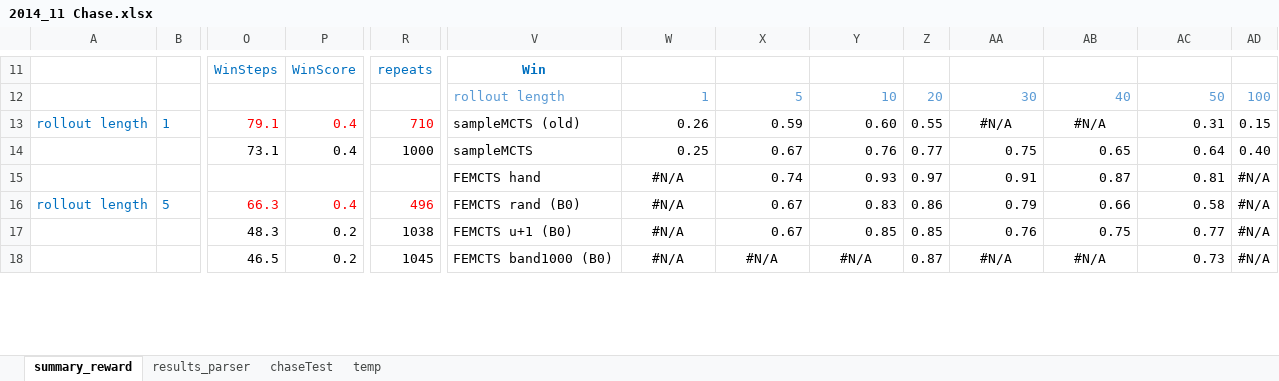
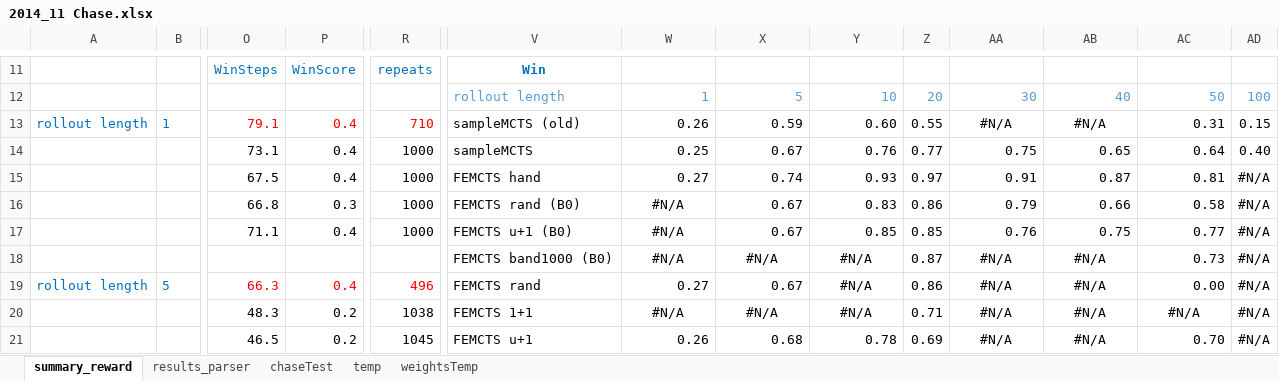
Before and after one commit to diegopliebana/TEVC_EvoMCTS, an Excel workbook: experiments/chase/2014_11 Chase.xlsx, sheet summary_reward, drawn as a sheet; only a part is shown, gaps mark what is left out; values as stored, in another font and other column widths than the file's, no borders; charts and pictures not drawn; removed rows and columns are numbered as before the commit, all else as after; rows hold the shown columns only; the diff covers the shown part only; the diff names each change by its address in the sheet, - before the commit and + after, or states it on an @@ line.

Commit message:
Adding last batch of experiments; implemented Metrics.java to measure experiments more in detail (like the evolution of weights over steps, etc.)

```diff
--- a/experiments/chase/2014_11 Chase.xlsx (sheet summary_reward)
+++ b/experiments/chase/2014_11 Chase.xlsx (sheet summary_reward)
+sheet tab: weightsTemp
-row 15:  |  |  |  |  | FEMCTS hand | #N/A | 0.74 | 0.93 | 0.97 | 0.91 | 0.87 | 0.81 | #N/A
+row 15:  |  | 67.5 | 0.4 | 1000 | FEMCTS hand | 0.27 | 0.74 | 0.93 | 0.97 | 0.91 | 0.87 | 0.81 | #N/A
+row 16:  |  | 66.8 | 0.3 | 1000 | FEMCTS rand (B0) | #N/A | 0.67 | 0.83 | 0.86 | 0.79 | 0.66 | 0.58 | #N/A
+row 17:  |  | 71.1 | 0.4 | 1000 | FEMCTS u+1 (B0) | #N/A | 0.67 | 0.85 | 0.85 | 0.76 | 0.75 | 0.77 | #N/A
+row 18:  |  |  |  |  | FEMCTS band1000 (B0) | #N/A | #N/A | #N/A | 0.87 | #N/A | #N/A | 0.73 | #N/A
-V19: FEMCTS rand (B0)
+V19: FEMCTS rand
-W19: #N/A
+W19: 0.27
-W19 alignment: center
+W19 alignment: right
-Y19: 0.83
+Y19: #N/A
-Y19 alignment: right
+Y19 alignment: center
-AA19: 0.79
+AA19: #N/A
-AA19:AB19 alignment: right
+AA19:AB19 alignment: center
-AB19: 0.66
+AB19: #N/A
-AC19: 0.58
+AC19: 0.00
-V20: FEMCTS u+1 (B0)
+V20: FEMCTS 1+1
-X20: 0.67
+X20: #N/A
-X20:Y20 alignment: right
+X20:Y20 alignment: center
-Y20: 0.85
+Y20: #N/A
-Z20: 0.85
+Z20: 0.71
-AA20: 0.76
+AA20: #N/A
-AA20:AC20 alignment: right
+AA20:AC20 alignment: center
-AB20: 0.75
+AB20: #N/A
-AC20: 0.77
+AC20: #N/A
-V21: FEMCTS band1000 (B0)
+V21: FEMCTS u+1
-W21: #N/A
+W21: 0.26
-W21:Y21 alignment: center
+W21:Y21 alignment: right
-X21: #N/A
+X21: 0.68
-Y21: #N/A
+Y21: 0.78
-Z21: 0.87
+Z21: 0.69
-AC21: 0.73
+AC21: 0.70
```
Also changed, not shown: 38 added rows, 41 removed rows, 31 edited cells and cell formats elsewhere in this sheet, sheet results_parser, formulas that keep their value, charts or pictures, 15 other files.
